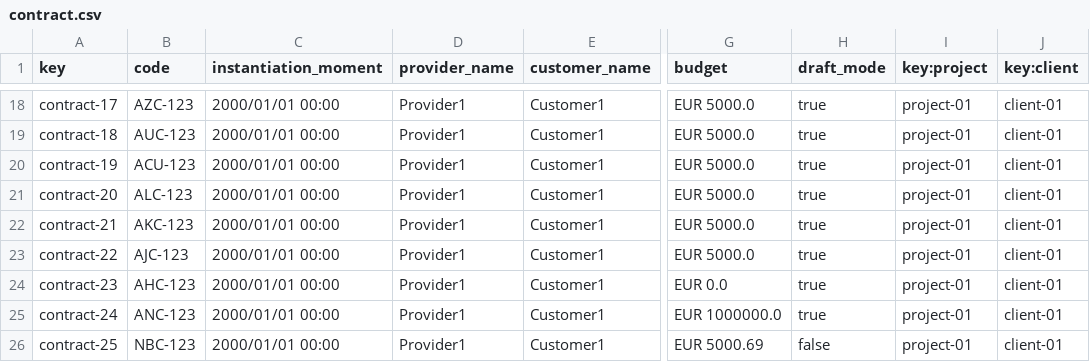
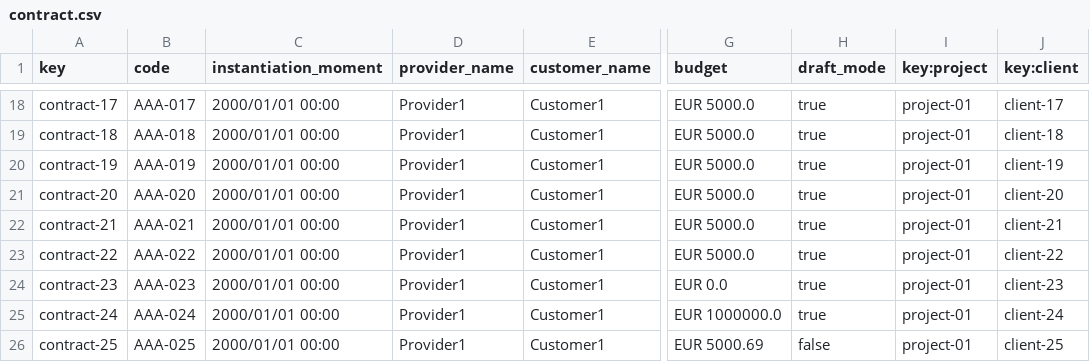
Before and after one commit to Luis-Giraldo-Santiago3/Acme-SF-D04, a CSV file: src/main/webapp/WEB-INF/resources/sample-data/contract.csv, drawn as a sheet; only a part is shown, gaps mark what is left out; the diff covers the shown part only; the diff names each change by its address in the sheet, - before the commit and + after, or states it on an @@ line.

```diff
--- a/src/main/webapp/WEB-INF/resources/sample-data/contract.csv
+++ b/src/main/webapp/WEB-INF/resources/sample-data/contract.csv
-B18 (code): AZC-123
+B18 (code): AAA-017
-J18 (key:client): client-01
+J18 (key:client): client-17
-B19 (code): AUC-123
+B19 (code): AAA-018
-J19 (key:client): client-01
+J19 (key:client): client-18
-B20 (code): ACU-123
+B20 (code): AAA-019
-J20 (key:client): client-01
+J20 (key:client): client-19
-B21 (code): ALC-123
+B21 (code): AAA-020
-J21 (key:client): client-01
+J21 (key:client): client-20
-B22 (code): AKC-123
+B22 (code): AAA-021
-J22 (key:client): client-01
+J22 (key:client): client-21
-B23 (code): AJC-123
+B23 (code): AAA-022
-J23 (key:client): client-01
+J23 (key:client): client-22
-B24 (code): AHC-123
+B24 (code): AAA-023
-J24 (key:client): client-01
+J24 (key:client): client-23
-B25 (code): ANC-123
+B25 (code): AAA-024
-J25 (key:client): client-01
+J25 (key:client): client-24
-B26 (code): NBC-123
+B26 (code): AAA-025
-J26 (key:client): client-01
+J26 (key:client): client-25
```
Also changed, not shown: 31 edited cells elsewhere in this file, src/main/webapp/WEB-INF/resources/sample-data/invoices.csv, src/main/webapp/WEB-INF/resources/sample-data/sponsorships.csv.
